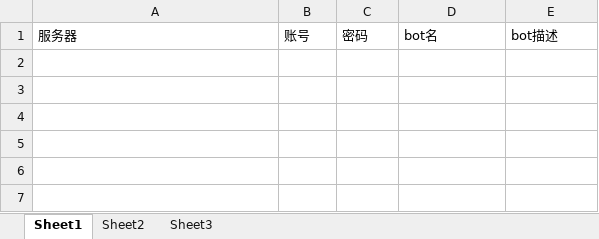
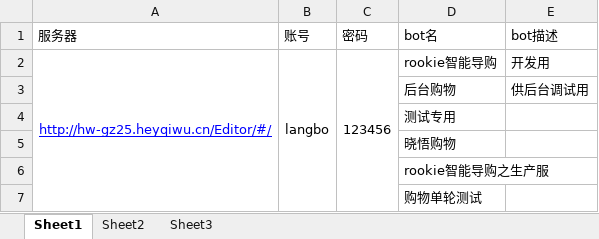
Before and after one commit to enzu2012/--OL, an Excel workbook: 新平台-rookie购物/全部账号信息.xlsx, sheet Sheet1, drawn as a sheet; values as stored, in another font and other column widths than the file's, no borders; the diff names each change by its address in the sheet, - before the commit and + after, or states it on an @@ line.

```diff
--- a/新平台-rookie购物/全部账号信息.xlsx (sheet Sheet1)
+++ b/新平台-rookie购物/全部账号信息.xlsx (sheet Sheet1)
+row 2: http://hw-gz25.heyqiwu.cn/Editor/#/ | langbo | 123456 | rookie智能导购 | 开发用
+row 3:  |  |  | 后台购物 | 供后台调试用
+row 4:  |  |  | 测试专用
+row 5:  |  |  | 晓悟购物
+row 6:  |  |  | rookie智能导购之生产服
+row 7:  |  |  | 购物单轮测试
```
Also changed, not shown: 4 other files.
